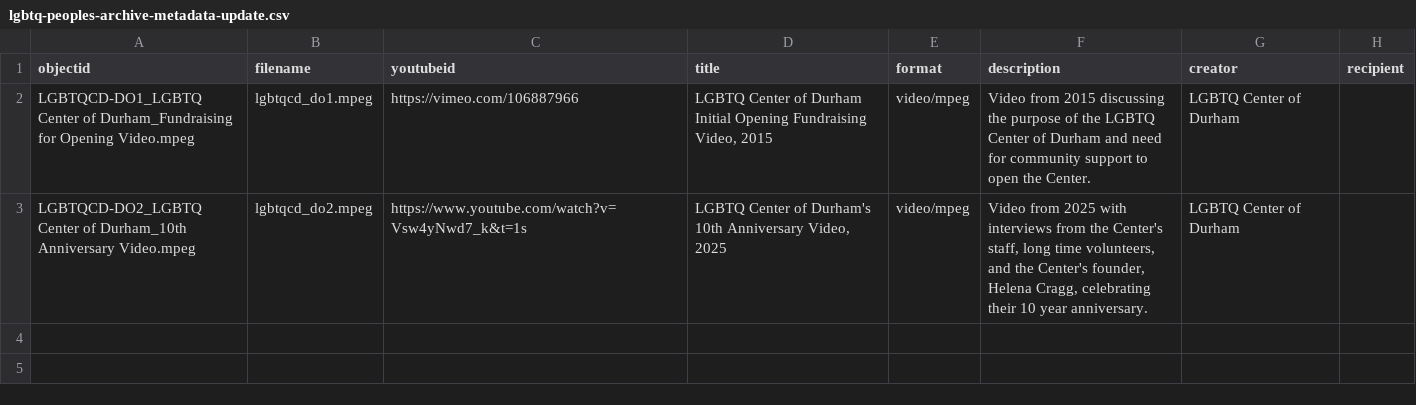
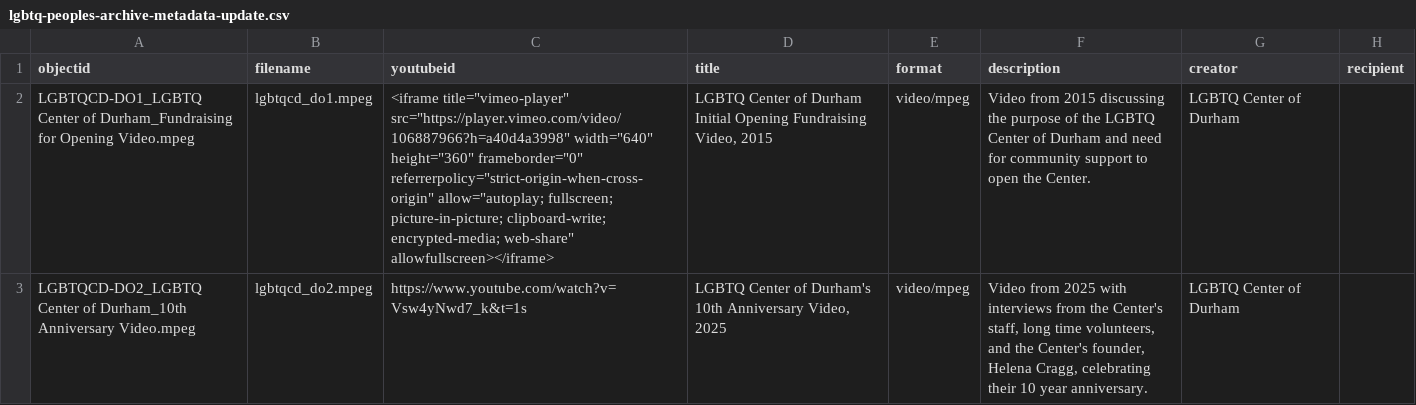
Before and after one commit to durhamlgbtqpeoplesarchive/Durham-LGBTQ-People-s-Archive, a CSV file: _data/lgbtq-peoples-archive-metadata-update.csv, drawn as a sheet; only a part is shown; the diff names each change by its address in the sheet, - before the commit and + after, or states it on an @@ line.

Commit message:
Update lgbtq-peoples-archive-metadata-update.csv

```diff
--- a/_data/lgbtq-peoples-archive-metadata-update.csv
+++ b/_data/lgbtq-peoples-archive-metadata-update.csv
-C2 (youtubeid): https://vimeo.com/106887966
+C2 (youtubeid): <iframe title="vimeo-player" src="https://player.vimeo.com/video/106887966?h=a40d4a3998" width="640" height="360" frameborder="0" referrerpolicy="strict-origin-when-cross-origin" allow="autoplay; fullscreen; picture-in-picture; clipboard-write; encrypted-media; web-share" allowfullscreen></iframe>
```
